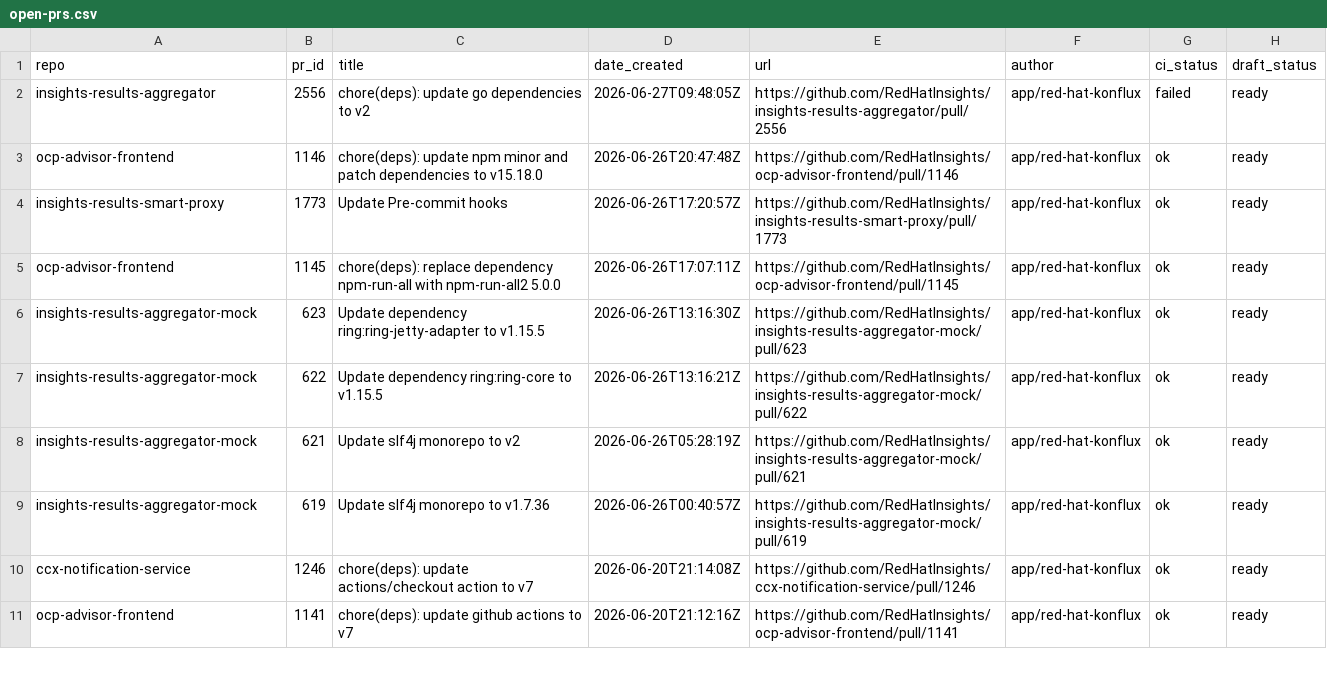
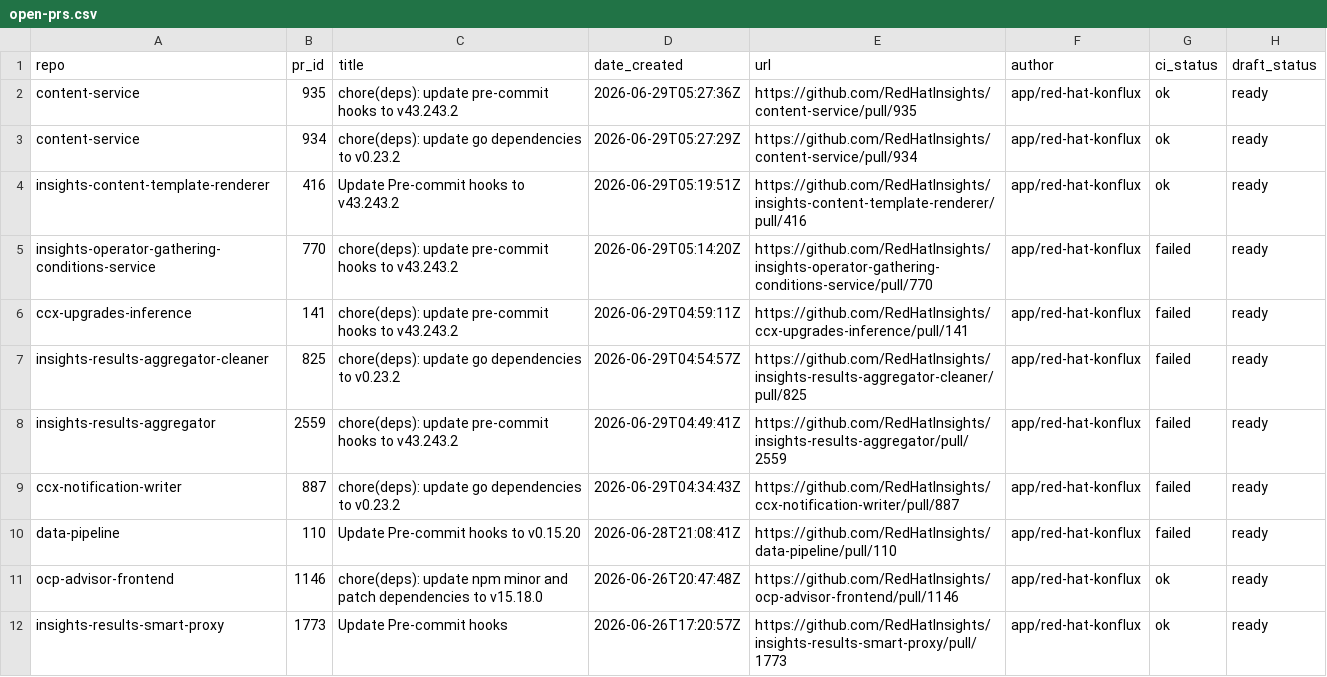
Before and after one commit to RedHatInsights/processing-tools, a CSV file: open_mr_pr/github/open-prs.csv, drawn as a sheet; only a part is shown; the shorter side is filled out with more unchanged rows.

```diff
--- a/open_mr_pr/github/open-prs.csv
+++ b/open_mr_pr/github/open-prs.csv
@@ -1,3 +1,11 @@
 repo,pr_id,title,date_created,url,author,ci_status,draft_status
-insights-results-aggregator,2556,chore(deps): update go dependencies to v2,2026-06-27T09:48:05Z,https://github.com/RedHatInsights/insights-results-aggregator/pull/2556,app/red-hat-konflux,failed,ready
+content-service,935,chore(deps): update pre-commit hooks to v43.243.2,2026-06-29T05:27:36Z,https://github.com/RedHatInsights/content-service/pull/935,app/red-hat-konflux,ok,ready
+content-service,934,chore(deps): update go dependencies to v0.23.2,2026-06-29T05:27:29Z,https://github.com/RedHatInsights/content-service/pull/934,app/red-hat-konflux,ok,ready
+insights-content-template-renderer,416,Update Pre-commit hooks to v43.243.2,2026-06-29T05:19:51Z,https://github.com/RedHatInsights/insights-content-template-renderer/pull/416,app/red-hat-konflux,ok,ready
+insights-operator-gathering-conditions-service,770,chore(deps): update pre-commit hooks to v43.243.2,2026-06-29T05:14:20Z,https://github.com/RedHatInsights/insights-operator-gathering-conditions-service/pull/770,app/red-hat-konflux,failed,ready
+ccx-upgrades-inference,141,chore(deps): update pre-commit hooks to v43.243.2,2026-06-29T04:59:11Z,https://github.com/RedHatInsights/ccx-upgrades-inference/pull/141,app/red-hat-konflux,failed,ready
+insights-results-aggregator-cleaner,825,chore(deps): update go dependencies to v0.23.2,2026-06-29T04:54:57Z,https://github.com/RedHatInsights/insights-results-aggregator-cleaner/pull/825,app/red-hat-konflux,failed,ready
+insights-results-aggregator,2559,chore(deps): update pre-commit hooks to v43.243.2,2026-06-29T04:49:41Z,https://github.com/RedHatInsights/insights-results-aggregator/pull/2559,app/red-hat-konflux,failed,ready
+ccx-notification-writer,887,chore(deps): update go dependencies to v0.23.2,2026-06-29T04:34:43Z,https://github.com/RedHatInsights/ccx-notification-writer/pull/887,app/red-hat-konflux,failed,ready
+data-pipeline,110,Update Pre-commit hooks to v0.15.20,2026-06-28T21:08:41Z,https://github.com/RedHatInsights/data-pipeline/pull/110,app/red-hat-konflux,failed,ready
 ocp-advisor-frontend,1146,chore(deps): update npm minor and patch dependencies to v15.18.0,2026-06-26T20:47:48Z,https://github.com/RedHatInsights/ocp-advisor-frontend/pull/1146,app/red-hat-konflux,ok,ready
```
Also changed, not shown: 3 other files.
